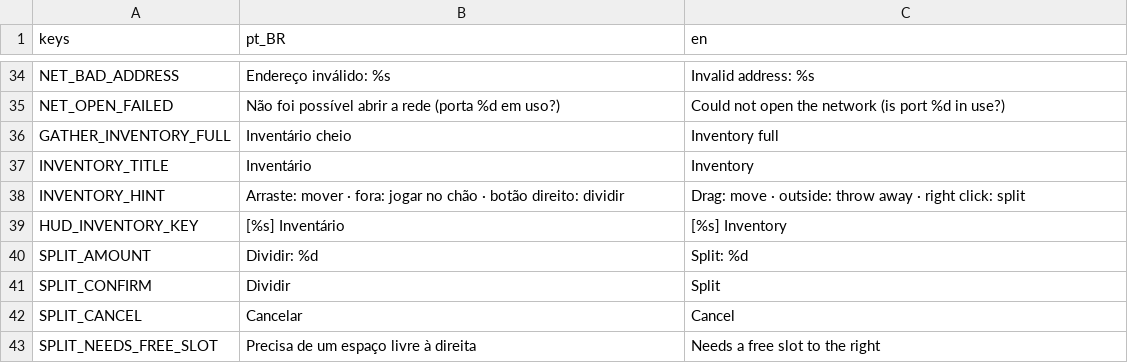
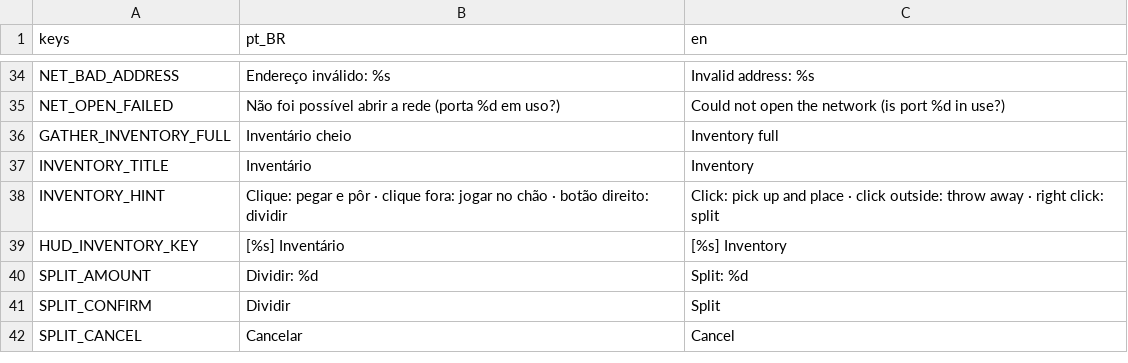
Before and after one commit to joaovictormendessilva/2d-isometric, a CSV file: data/i18n/texts.csv, drawn as a sheet; only a part is shown, gaps mark what is left out.

Commit message:
Inventory: click to hold instead of drag and drop; no attacks from UI clicks
- The hand is host-side inventory state: click picks up, places, merges or swaps; split
  (right click) puts part of a stack in the hand; click outside the window throws the hand
  on the ground; closing returns it (dropped if it no longer fits)
- HeldItemCursor follows the pointer; ItemIcon shared by slots and the cursor
- A mouse click only attacks if it started with the pointer free (not over UI, nothing in
  hand, no window being dragged); keyboard attacks unaffected
- Window drag follows the absolute pointer position (no more lag behind the mouse)
- Tests no longer write the player's real UI settings (own file, cleared per test)
- Tests: click semantics, split to hand, return, screen flow, attack gating (verified to
  fail without the fix), exact window drag (verified to fail on the old version)

```diff
--- a/data/i18n/texts.csv
+++ b/data/i18n/texts.csv
@@ -37,3 +37,3 @@ GATHER_INVENTORY_FULL,Inventário cheio,Inventory full
 INVENTORY_TITLE,Inventário,Inventory
-INVENTORY_HINT,Arraste: mover · fora: jogar no chão · botão direito: dividir,Drag: move · outside: throw away · right click: split
+INVENTORY_HINT,Clique: pegar e pôr · clique fora: jogar no chão · botão direito: dividir,Click: pick up and place · click outside: throw away · right click: split
 HUD_INVENTORY_KEY,[%s] Inventário,[%s] Inventory
@@ -42,2 +42 @@ SPLIT_CONFIRM,Dividir,Split
 SPLIT_CANCEL,Cancelar,Cancel
-SPLIT_NEEDS_FREE_SLOT,Precisa de um espaço livre à direita,Needs a free slot to the right
```
Also changed, not shown: 18 other files.
